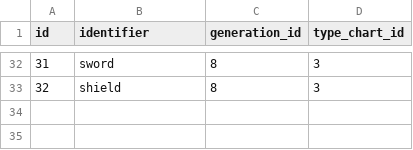
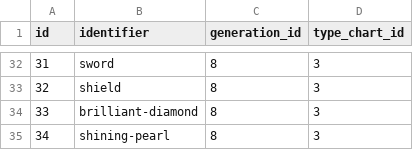
Before and after one commit to CatTrinket/porydex, a CSV file: porydex/db/data/games.csv, drawn as a sheet; only a part is shown, gaps mark what is left out; the diff names each change by its address in the sheet, - before the commit and + after, or states it on an @@ line.

```diff
--- a/porydex/db/data/games.csv
+++ b/porydex/db/data/games.csv
+row 34: 33 | brilliant-diamond | 8 | 3
+row 35: 34 | shining-pearl | 8 | 3
```
Also changed, not shown: porydex/db/data/ability_instances.csv, porydex/db/data/type_instances.csv, 6 other files.
